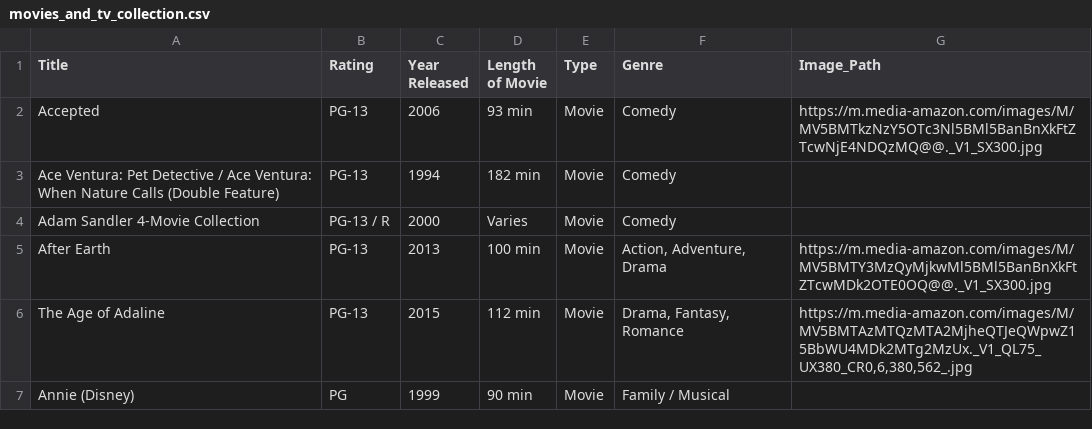
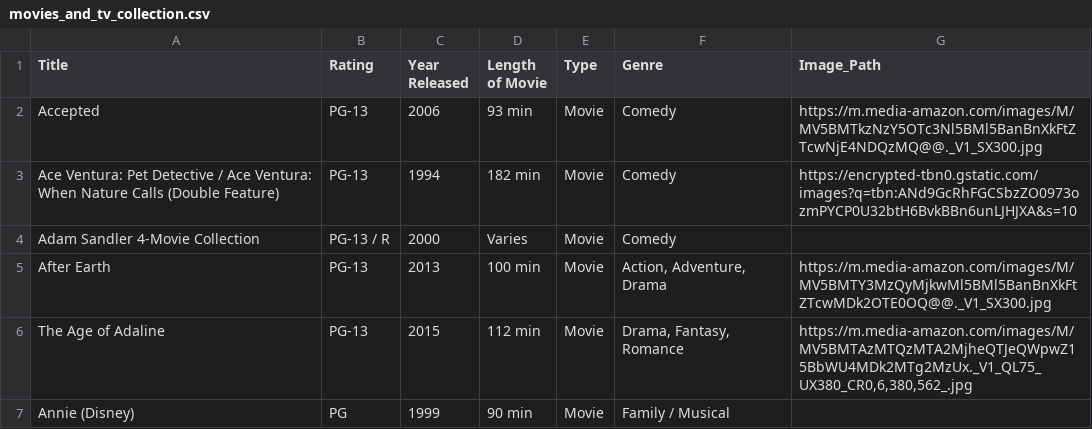
Before and after one commit to ldakoda/home-inventory, a CSV file: movies_and_tv_collection.csv, drawn as a sheet; only a part is shown.

Commit message:
Edit item 'Ace Ventura: Pet Detective / Ace Ventura: When Nature Calls (Double Feature)'

```diff
--- a/movies_and_tv_collection.csv
+++ b/movies_and_tv_collection.csv
@@ -2,3 +2,3 @@ Title,Rating,Year Released,Length of Movie,Type,Genre,Image_Path
 Accepted,PG-13,2006,93 min,Movie,Comedy,https://m.media-amazon.com/images/M/MV5BMTkzNzY5OTc3Nl5BMl5BanBnXkFtZTcwNjE4NDQzMQ@@._V1_SX300.jpg
-Ace Ventura: Pet Detective / Ace Ventura: When Nature Calls (Double Feature),PG-13,1994,182 min,Movie,Comedy,
+Ace Ventura: Pet Detective / Ace Ventura: When Nature Calls (Double Feature),PG-13,1994,182 min,Movie,Comedy,https://encrypted-tbn0.gstatic.com/images?q=tbn:ANd9GcRhFGCSbzZO0973ozmPYCP0U32btH6BvkBBn6unLJHJXA&s=10
 Adam Sandler 4-Movie Collection,PG-13 / R,2000,Varies,Movie,Comedy,
```
